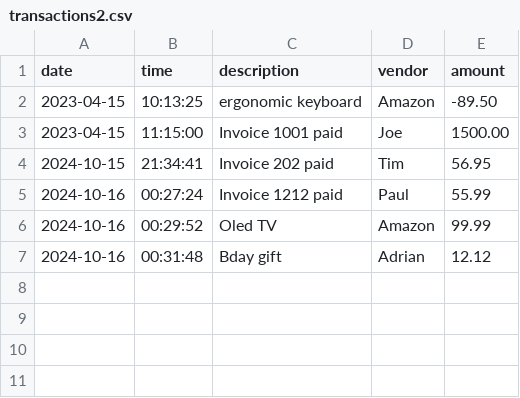
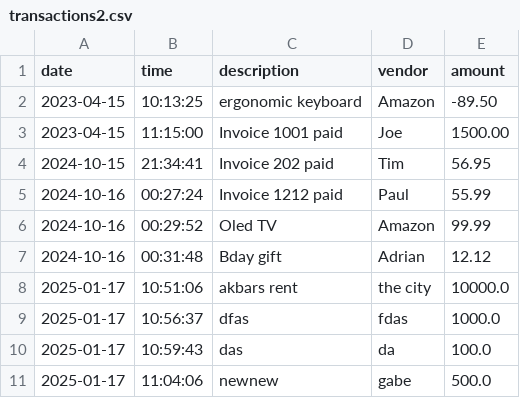
Before and after one commit to asanmiguel12/Accounting_Ledger, a CSV file: transactions2.csv, drawn as a sheet.

```diff
--- a/transactions2.csv
+++ b/transactions2.csv
@@ -7 +7,5 @@ date|time|description|vendor|amount
 2024-10-16|00:31:48|Bday gift|Adrian|12.12
+2025-01-17|10:51:06|akbars rent|the city|10000.0
+2025-01-17|10:56:37|dfas|fdas|1000.0
+2025-01-17|10:59:43|das|da|100.0
+2025-01-17|11:04:06|newnew|gabe|500.0
```
Also changed, not shown: 4 other files.
